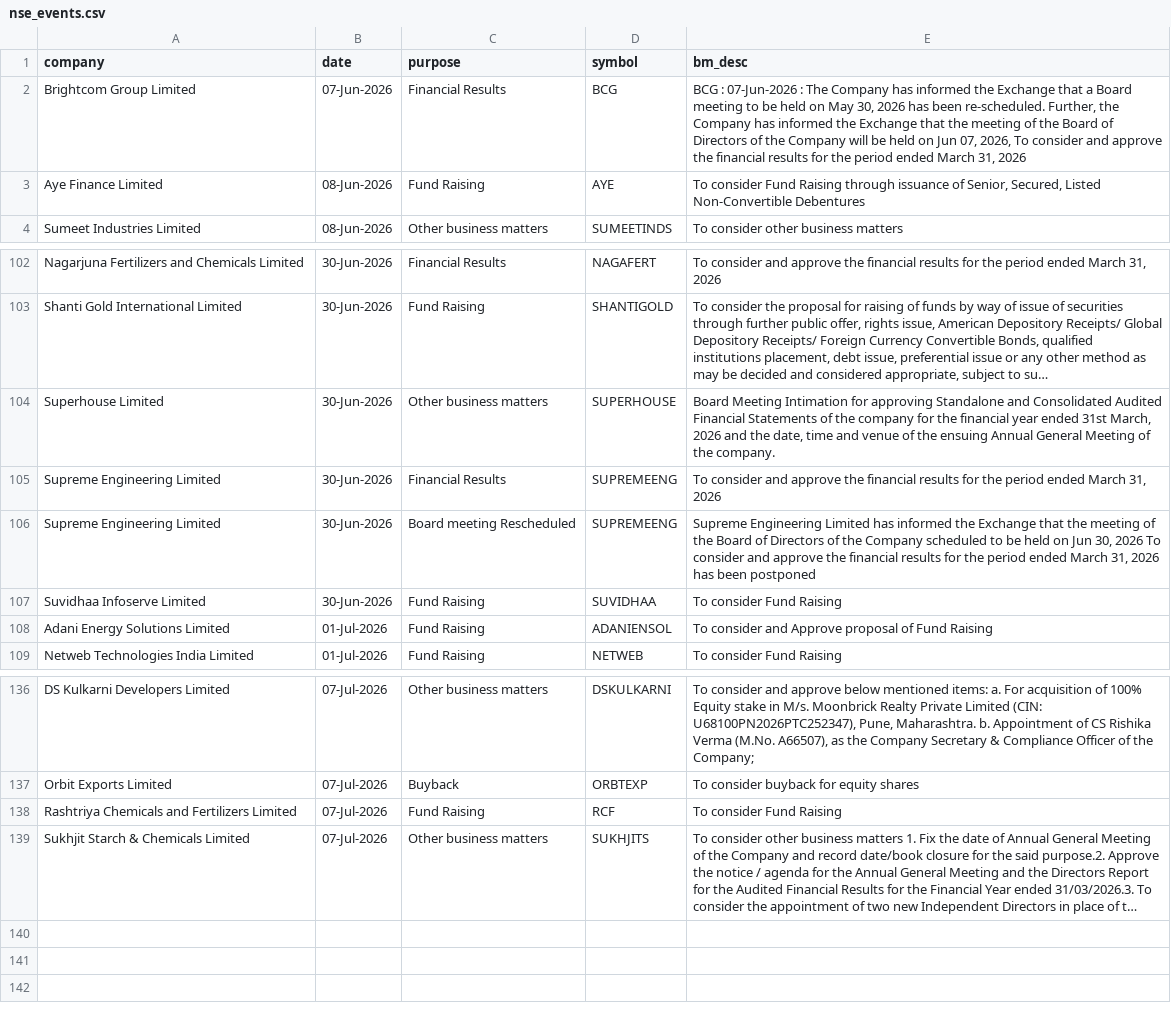
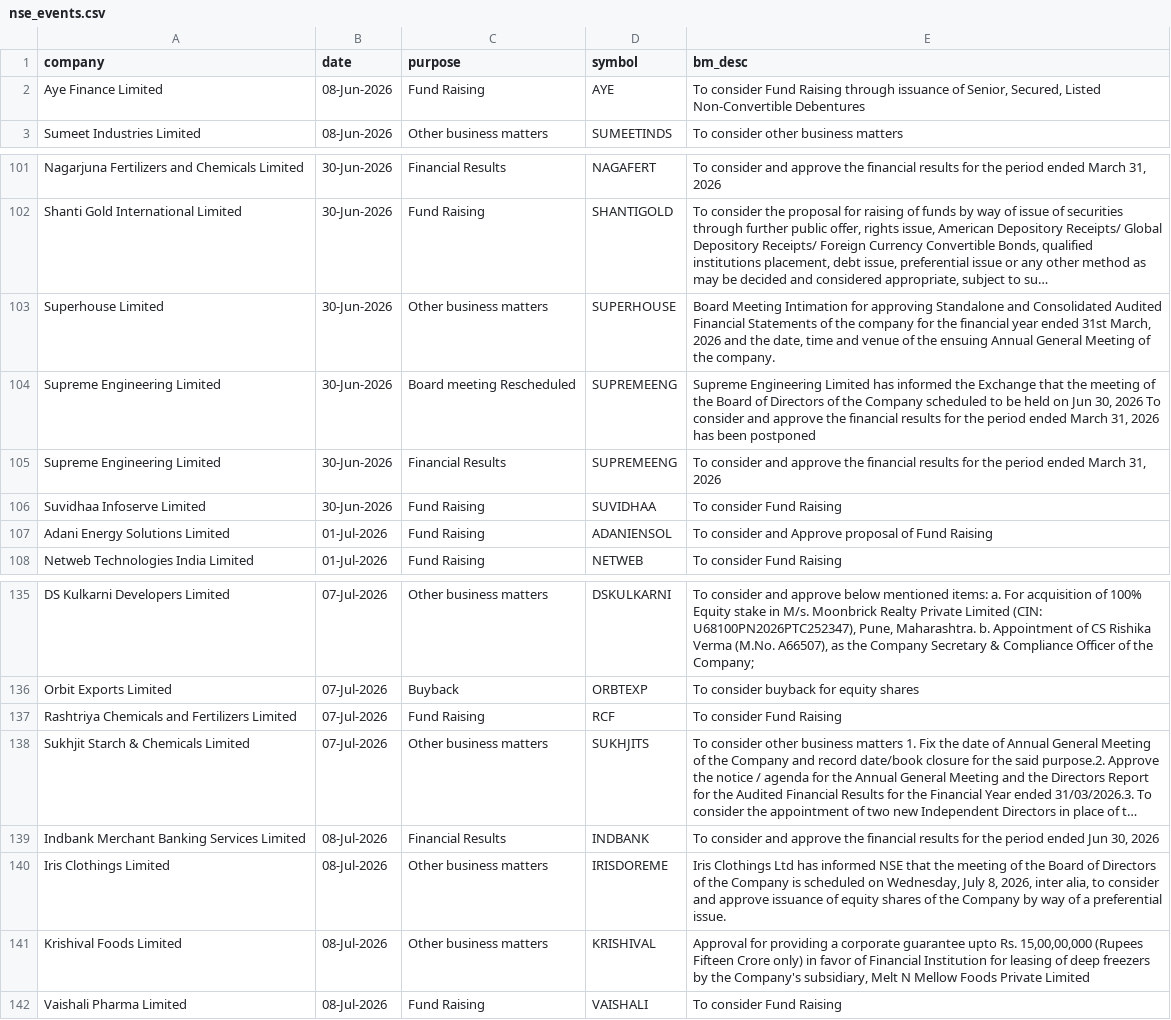
Before and after one commit to tsrajpurohit/event, a CSV file: nse_events.csv, drawn as a sheet; only a part is shown, gaps mark what is left out; long unchanged cells end in …; removed rows and columns are numbered as before the commit, all else as after; the diff names each change by its address in the sheet, - before the commit and + after, or states it on an @@ line.

```diff
--- a/nse_events.csv
+++ b/nse_events.csv
-row 2: Brightcom Group Limited | 07-Jun-2026 | Financial Results | BCG | BCG : 07-Jun-2026 : The Company has informed the Exchange that a Board meeting to be held on May 30, 2026 has been re-scheduled. Further, the Company has informed the Exchange that the meeting of the Board of Directors of the Company will be held on Jun 07, 2026, To consider and approve the financial results for the period ended March 31, 2026
@@ row 106 moved to row 104: Supreme Engineering Limited @@
+row 139: Indbank Merchant Banking Services Limited | 08-Jul-2026 | Financial Results | INDBANK | To consider and approve the financial results for the period ended Jun 30, 2026
+row 140: Iris Clothings Limited | 08-Jul-2026 | Other business matters | IRISDOREME | Iris Clothings Ltd has informed NSE that the meeting of the Board of Directors of the Company is scheduled on Wednesday, July 8, 2026, inter alia, to consider and approve issuance of equity shares of the Company by way of a preferential issue.
+row 141: Krishival Foods Limited | 08-Jul-2026 | Other business matters | KRISHIVAL | Approval for providing a corporate guarantee upto Rs. 15,00,00,000 (Rupees Fifteen Crore only) in favor of Financial Institution for leasing of deep freezers by the Company's subsidiary, Melt N Mellow Foods Private Limited
+row 142: Vaishali Pharma Limited | 08-Jul-2026 | Fund Raising | VAISHALI | To consider Fund Raising
```
